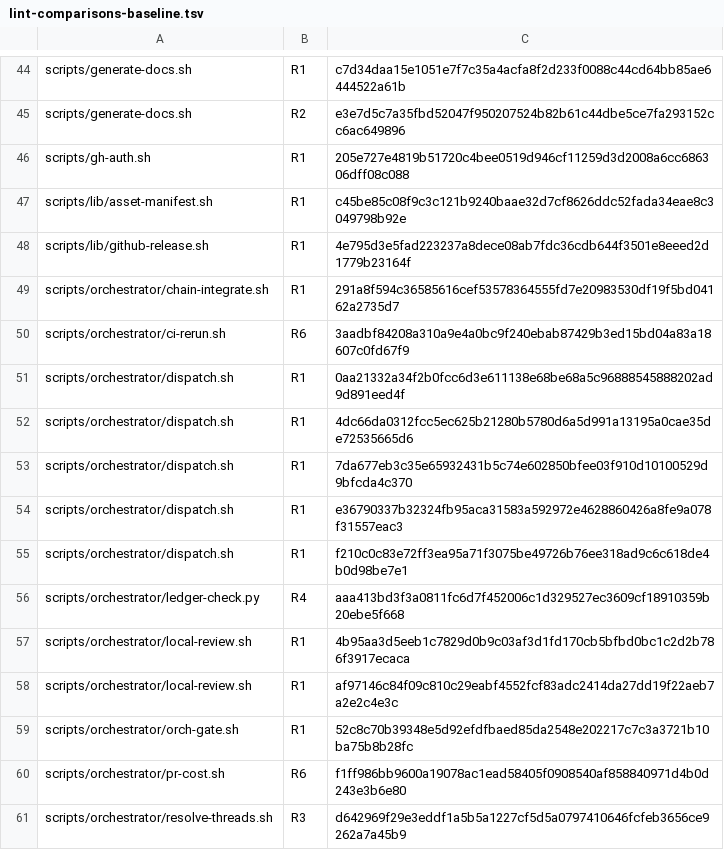
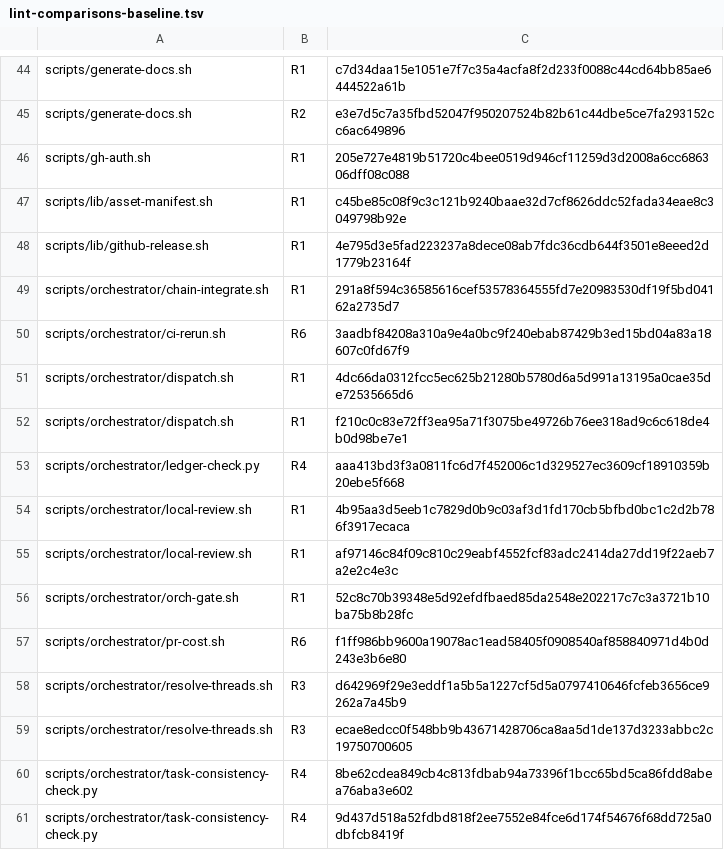
Before and after one commit to mryfmo/dotfiles, a TSV file: scripts/lint-comparisons-baseline.tsv, drawn as a sheet; only a part is shown, gaps mark what is left out; the shorter side is filled out with more unchanged rows; the diff names each change by its address in the sheet, - before the commit and + after, or states it on an @@ line.

```diff
--- a/scripts/lint-comparisons-baseline.tsv
+++ b/scripts/lint-comparisons-baseline.tsv
-row 51: scripts/orchestrator/dispatch.sh | R1 | 0aa21332a34f2b0fcc6d3e611138e68be68a5c96888545888202ad9d891eed4f
-row 53: scripts/orchestrator/dispatch.sh | R1 | 7da677eb3c35e65932431b5c74e602850bfee03f910d10100529d9bfcda4c370
-row 54: scripts/orchestrator/dispatch.sh | R1 | e36790337b32324fb95aca31583a592972e4628860426a8fe9a078f31557eac3
```
Also changed, not shown: 7 other files.
